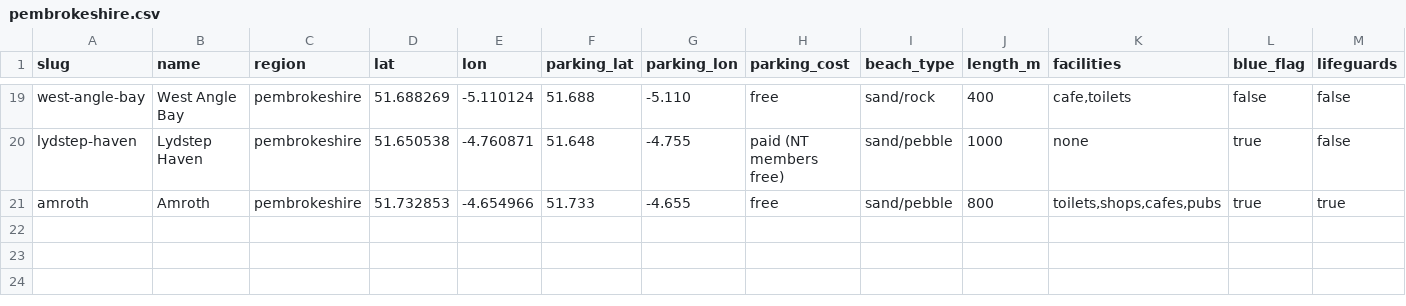
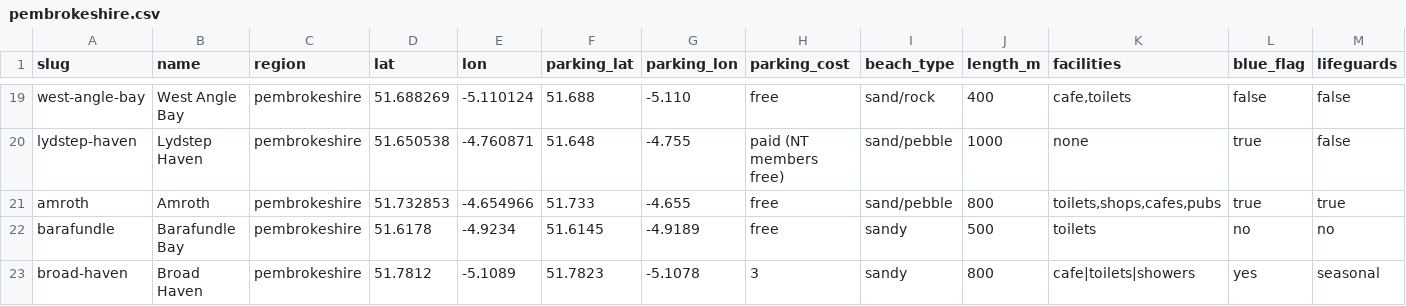
Before and after one commit to mk-162/Adventure-Site, a CSV file: content/spots/beaches/pembrokeshire.csv, drawn as a sheet; only a part is shown, gaps mark what is left out; rows hold the shown columns only; the diff names each change by its address in the sheet, - before the commit and + after, or states it on an @@ line.

```diff
--- a/content/spots/beaches/pembrokeshire.csv
+++ b/content/spots/beaches/pembrokeshire.csv
+row 22: barafundle | Barafundle Bay | pembrokeshire | 51.6178 | -4.9234 | 51.6145 | -4.9189 | free | sandy | 500 | toilets | no | no
+row 23: broad-haven | Broad Haven | pembrokeshire | 51.7812 | -5.1089 | 51.7823 | -5.1078 | 3 | sandy | 800 | cafe|toilets|showers | yes | seasonal
```
Also changed, not shown: content/spots/beaches/gower.csv, content/spots/hiking/brecon.csv, 36 other files.
